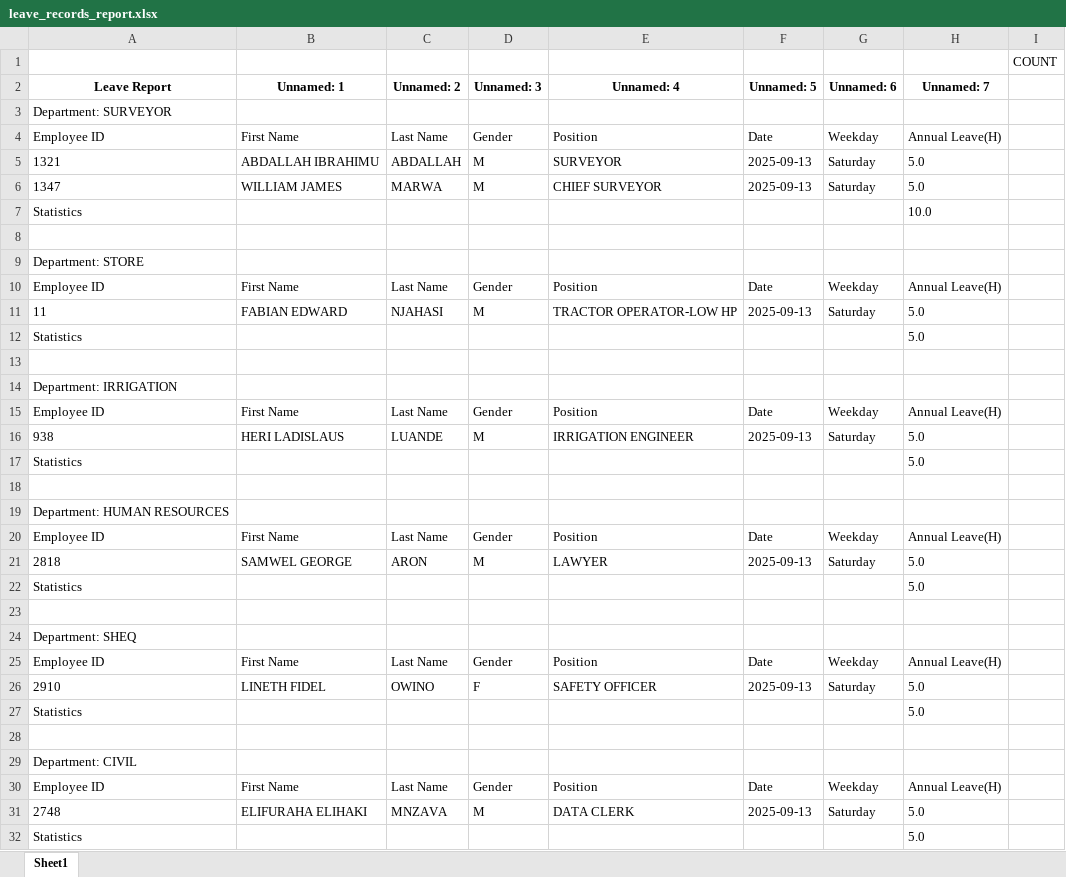
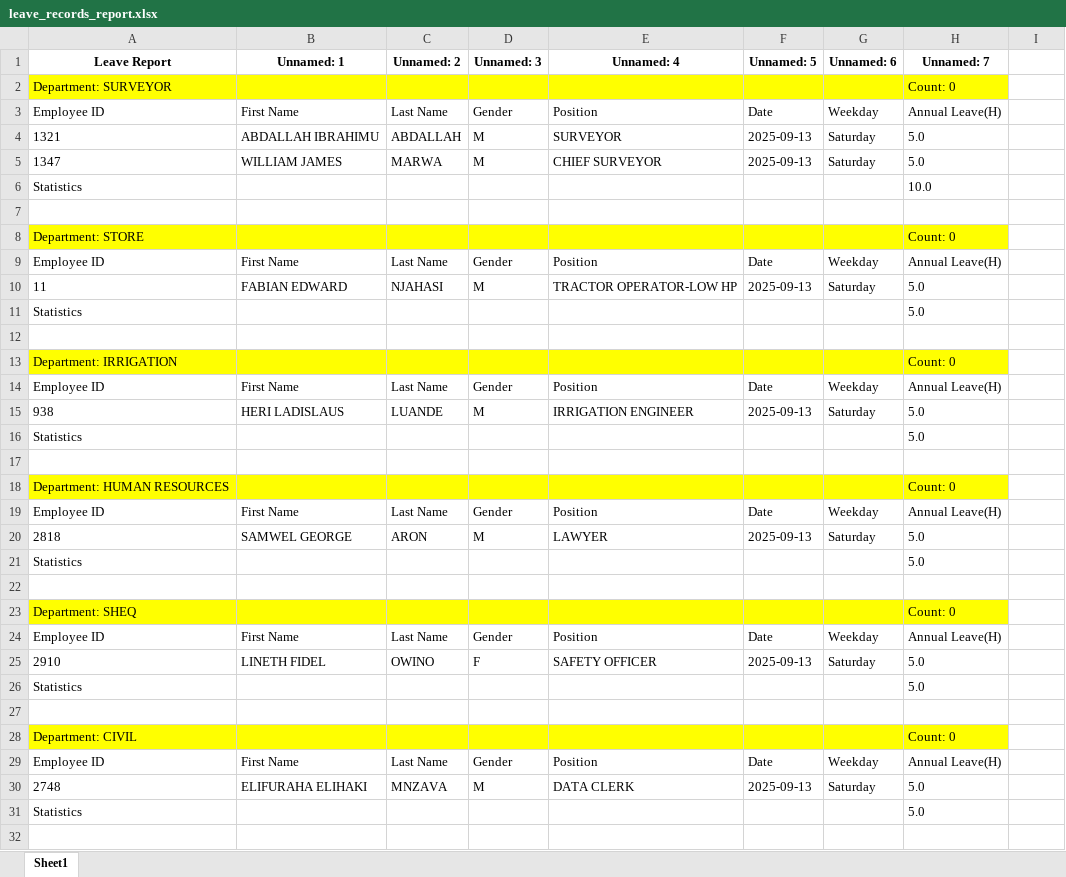
Before and after one commit to sempermort/BiometricReports, an Excel workbook: outputs/leave_records_report.xlsx, sheet Sheet1, drawn as a sheet; values as stored, in another font and other column widths than the file's, no borders; removed rows and columns are numbered as before the commit, all else as after; the diff names each change by its address in the sheet, - before the commit and + after, or states it on an @@ line.

```diff
--- a/outputs/leave_records_report.xlsx (sheet Sheet1)
+++ b/outputs/leave_records_report.xlsx (sheet Sheet1)
-row 1:  |  |  |  |  |  |  |  | COUNT
-A2:H2 fill: none
+A2:H2 fill: #FFFF00
-H2 (Unnamed: 7): (empty)
+H2 (Unnamed: 7): Count: 0
-A8:H8 fill: none
+A8:H8 fill: #FFFF00
-H8 (Unnamed: 7): (empty)
+H8 (Unnamed: 7): Count: 0
-A13:H13 fill: none
+A13:H13 fill: #FFFF00
-H13 (Unnamed: 7): (empty)
+H13 (Unnamed: 7): Count: 0
-A18:H18 fill: none
+A18:H18 fill: #FFFF00
-H18 (Unnamed: 7): (empty)
+H18 (Unnamed: 7): Count: 0
-A23:H23 fill: none
+A23:H23 fill: #FFFF00
-H23 (Unnamed: 7): (empty)
+H23 (Unnamed: 7): Count: 0
-A28:H28 fill: none
+A28:H28 fill: #FFFF00
-H28 (Unnamed: 7): (empty)
+H28 (Unnamed: 7): Count: 0
```
Also changed, not shown: outputs/latein_records_report.xlsx, outputs/present_records_report.xlsx, 2 other files.
